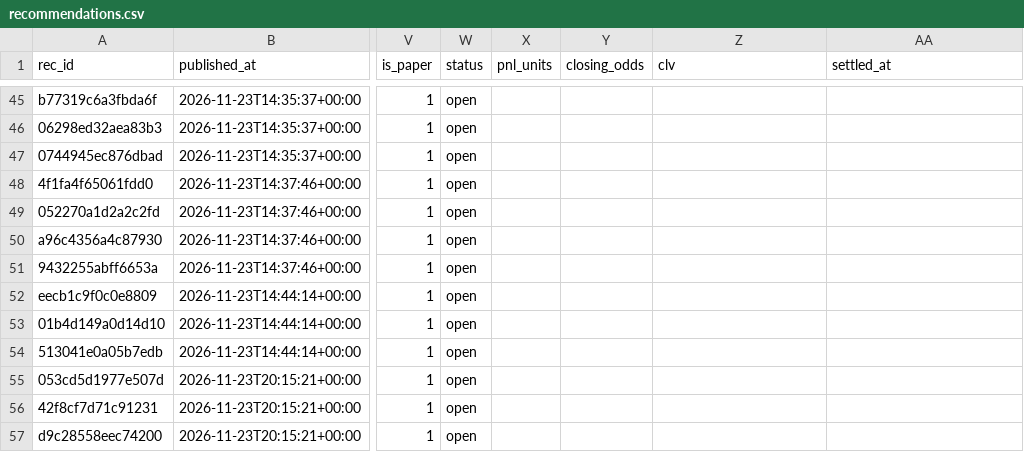
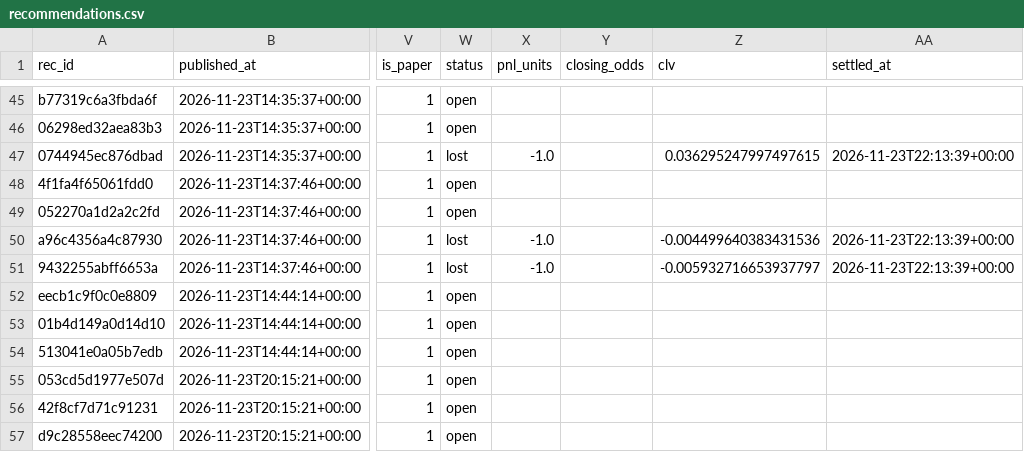
Before and after one commit to juanxmarcos/Sports-Betting-, a CSV file: ledger/recommendations.csv, drawn as a sheet; only a part is shown, gaps mark what is left out; the diff names each change by its address in the sheet, - before the commit and + after, or states it on an @@ line.

```diff
--- a/ledger/recommendations.csv
+++ b/ledger/recommendations.csv
-W47 (status): open
+W47 (status): lost
-X47 (pnl_units): (empty)
+X47 (pnl_units): -1.0
-Z47 (clv): (empty)
+Z47 (clv): 0.036295247997497615
-AA47 (settled_at): (empty)
+AA47 (settled_at): 2026-11-23T22:13:39+00:00
-W50:W51 (status): open
+W50:W51 (status): lost
-X50:X51 (pnl_units): (empty)
+X50:X51 (pnl_units): -1.0
-Z50 (clv): (empty)
+Z50 (clv): -0.004499640383431536
-AA50:AA51 (settled_at): (empty)
+AA50:AA51 (settled_at): 2026-11-23T22:13:39+00:00
-Z51 (clv): (empty)
+Z51 (clv): -0.005932716653937797
```
Also changed, not shown: 19 other files.
